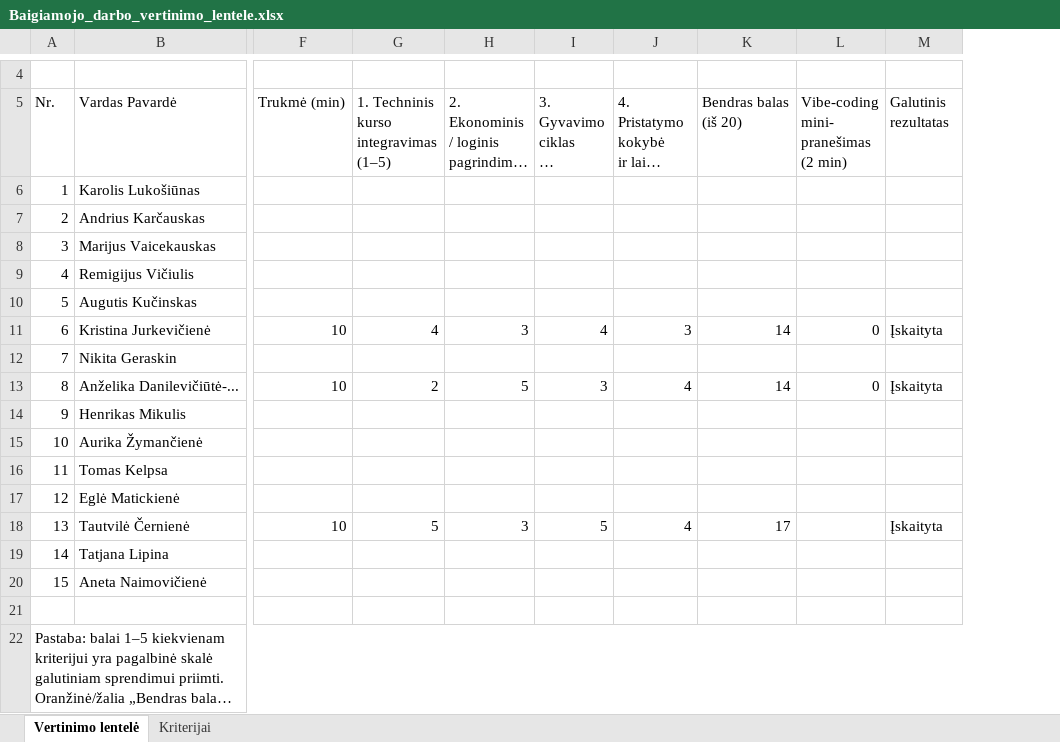
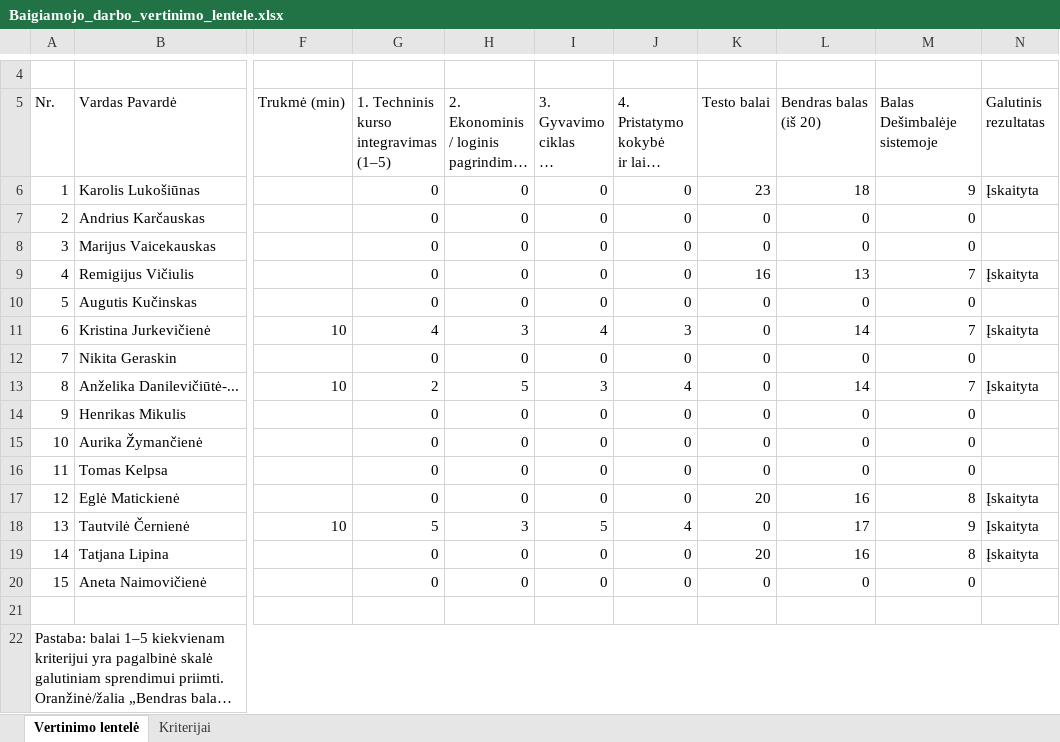
Before and after one commit to justyzas/26-05-18-GENAI, an Excel workbook: Baigiamojo_darbo_vertinimo_lentele.xlsx, sheet Vertinimo lentelė, drawn as a sheet; only a part is shown, gaps mark what is left out; long unchanged cells end in …; values as stored, in another font and other column widths than the file's, no cell formats; conditional formats not drawn; removed rows and columns are numbered as before the commit, all else as after; ↵ is a line break in a cell; the diff names each change by its address in the sheet, - before the commit and + after, or states it on an @@ line.

```diff
--- a/Baigiamojo_darbo_vertinimo_lentele.xlsx (sheet Vertinimo lentelė)
+++ b/Baigiamojo_darbo_vertinimo_lentele.xlsx (sheet Vertinimo lentelė)
+column K (Testo balai), rows 6-20: 23 | 0 | 0 | 16 | 0 | 0 | 0 | 0 | 0 | 0 | 0 | 20 | 0 | 20 | 0
-column L, rows 5-13: Vibe-coding mini- ↵ pranešimas (2 min) |  |  |  |  |  | 0 |  | 0
+column M (Balas Dešimbalėje sistemoje), rows 6-20: 9 | 0 | 0 | 7 | 0 | 7 | 0 | 7 | 0 | 0 | 0 | 8 | 9 | 8 | 0
-G6:G10: (empty)
+G6:G10: 0
-H6:H10: (empty)
+H6:H10: 0
-I6:I10: (empty)
+I6:I10: 0
-J6:J10: (empty)
+J6:J10: 0
-L6 (Bendras balas (iš 20)): (empty)
+L6 (Bendras balas (iš 20)): 18
-N6 (Galutinis rezultatas): (empty)
+N6 (Galutinis rezultatas): Įskaityta
-L7:L8 (Bendras balas (iš 20)): (empty)
+L7:L8 (Bendras balas (iš 20)): 0
-L9 (Bendras balas (iš 20)): (empty)
+L9 (Bendras balas (iš 20)): 13
-N9 (Galutinis rezultatas): (empty)
+N9 (Galutinis rezultatas): Įskaityta
-L10 (Bendras balas (iš 20)): (empty)
+L10 (Bendras balas (iš 20)): 0
-G12: (empty)
+G12: 0
-H12: (empty)
+H12: 0
-I12: (empty)
+I12: 0
-J12: (empty)
+J12: 0
-L12 (Bendras balas (iš 20)): (empty)
+L12 (Bendras balas (iš 20)): 0
-G14:G17: (empty)
+G14:G17: 0
-H14:H17: (empty)
+H14:H17: 0
-I14:I17: (empty)
+I14:I17: 0
-J14:J17: (empty)
+J14:J17: 0
-L14:L16 (Bendras balas (iš 20)): (empty)
+L14:L16 (Bendras balas (iš 20)): 0
-L17 (Bendras balas (iš 20)): (empty)
+L17 (Bendras balas (iš 20)): 16
-N17 (Galutinis rezultatas): (empty)
+N17 (Galutinis rezultatas): Įskaityta
-G19:G20: (empty)
+G19:G20: 0
-H19:H20: (empty)
+H19:H20: 0
-I19:I20: (empty)
+I19:I20: 0
-J19:J20: (empty)
+J19:J20: 0
-L19 (Bendras balas (iš 20)): (empty)
+L19 (Bendras balas (iš 20)): 16
-N19 (Galutinis rezultatas): (empty)
+N19 (Galutinis rezultatas): Įskaityta
-L20 (Bendras balas (iš 20)): (empty)
+L20 (Bendras balas (iš 20)): 0
```
Also changed, not shown: cell formats, 2 other files.
